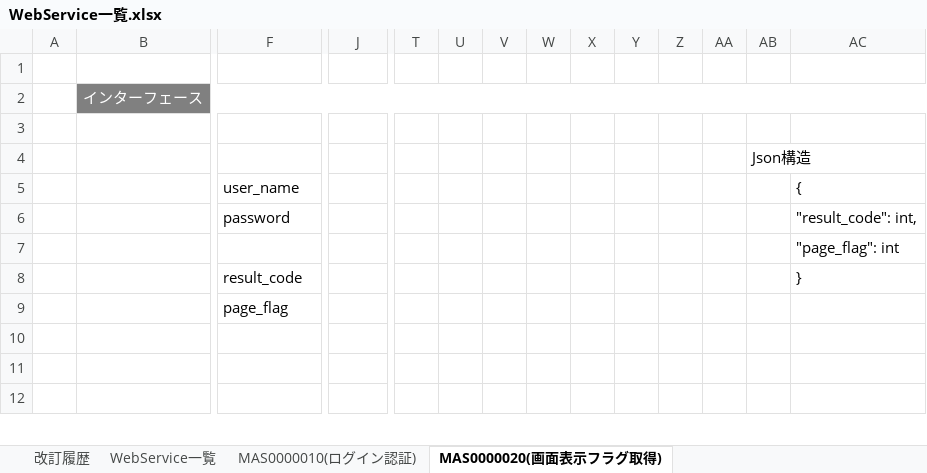
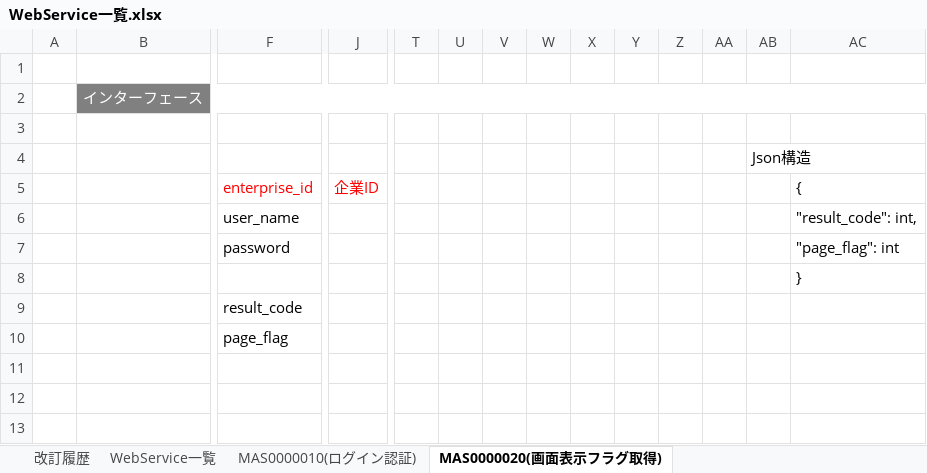
Before and after one commit to majiusi/ph1, an Excel workbook: 社内システムPH１管理/02_基本設計/WebService一覧.xlsx, sheet MAS0000020(画面表示フラグ取得), drawn as a sheet; only a part is shown, gaps mark what is left out; values as stored, in another font and other column widths than the file's, no borders; addresses are those after the commit; rows hold the shown columns only; the diff names each change by its address in the sheet, - before the commit and + after, or states it on an @@ line.

```diff
--- a/社内システムPH１管理/02_基本設計/WebService一覧.xlsx (sheet MAS0000020(画面表示フラグ取得))
+++ b/社内システムPH１管理/02_基本設計/WebService一覧.xlsx (sheet MAS0000020(画面表示フラグ取得))
+row 5:  |  | enterprise_id | 企業ID |  |  |  |  |  |  |  |  |  | {
-AC6: {
+AC6: "result_code": int,
-AC7: "result_code": int,
+AC7: "page_flag": int
-AC8: "page_flag": int
+AC8: }
-AC9: }
+AC9: (empty)
```
Also changed, not shown: sheet MAS0000040(月間勤務情報取得), sheet MAS0000030(社員＆勤務基本情報取得), sheet MAS0000010(ログイン認証), sheet WebService一覧, sheet MAS0000090(パスワード更新), sheet MAS0000060(パンチ終了情報submit), 2 more sheets, 11 other files.
